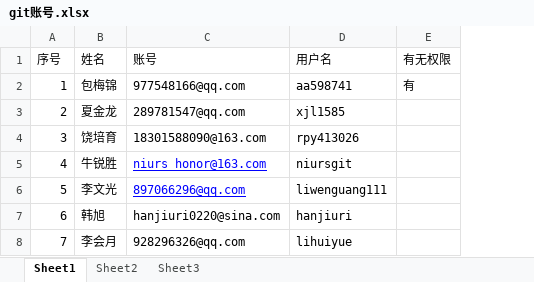
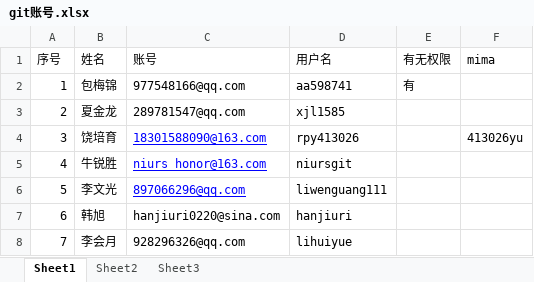
Before and after one commit to bird-Valley/document, an Excel workbook: 交流管理/git账号管理/git账号.xlsx, sheet Sheet1, drawn as a sheet; values as stored, in another font and other column widths than the file's, no borders; the diff names each change by its address in the sheet, - before the commit and + after, or states it on an @@ line.

```diff
--- a/交流管理/git账号管理/git账号.xlsx (sheet Sheet1)
+++ b/交流管理/git账号管理/git账号.xlsx (sheet Sheet1)
+column F (mima), row 4: 413026yu
@@ C4 underline: off → on, text colour: black → #0000FF @@
```
Also changed, not shown: 7 other files.
